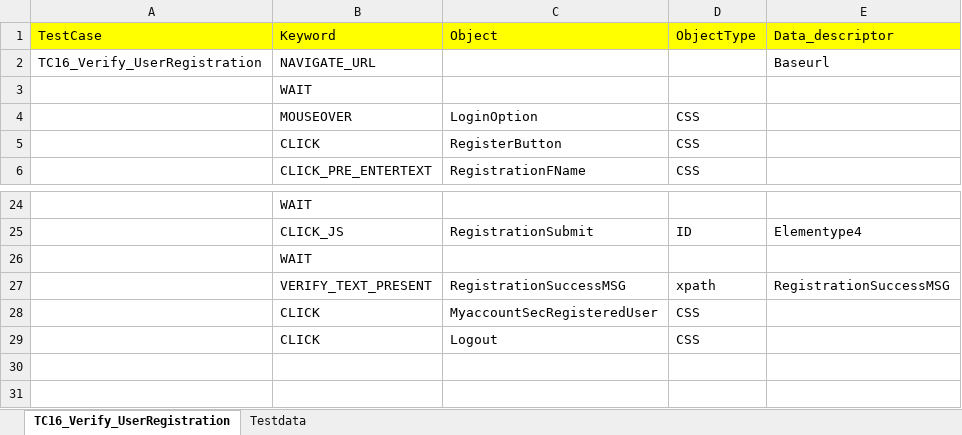
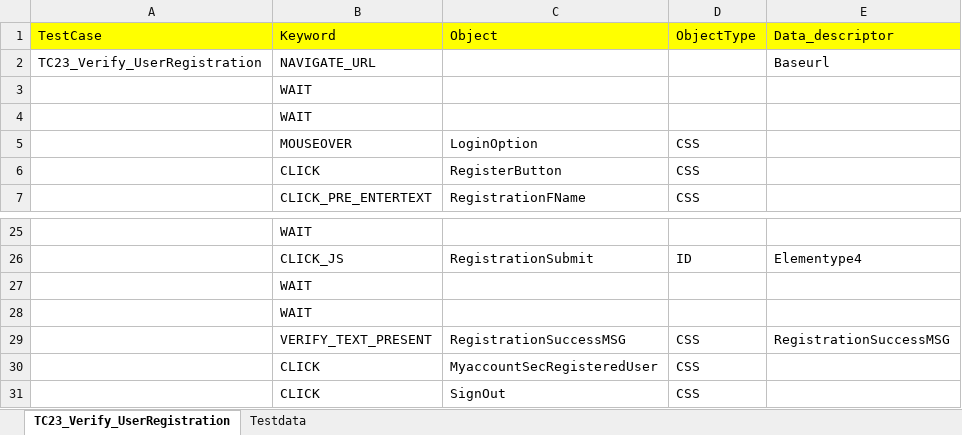
Before and after one commit to RKLogixal/KAMAN_ECTEST_IE_SANITY, an Excel workbook: Input_files/Actual_testcases/Kaman/ECTEST/ALL_PAGES/END_TO_END/TC16_Verify_UserRegistration.xlsx, sheet TC23_Verify_UserRegistration, drawn as a sheet; only a part is shown, gaps mark what is left out; values as stored, in another font and other column widths than the file's, no borders; addresses are those after the commit; the diff names each change by its address in the sheet, - before the commit and + after, or states it on an @@ line.

```diff
--- a/Input_files/Actual_testcases/Kaman/ECTEST/ALL_PAGES/END_TO_END/TC16_Verify_UserRegistration.xlsx (sheet TC23_Verify_UserRegistration)
+++ b/Input_files/Actual_testcases/Kaman/ECTEST/ALL_PAGES/END_TO_END/TC16_Verify_UserRegistration.xlsx (sheet TC23_Verify_UserRegistration)
-sheet tab: TC16_Verify_UserRegistration
+sheet tab: TC23_Verify_UserRegistration
-A2: TC16_Verify_UserRegistration
+A2: TC23_Verify_UserRegistration
+row 3:  | WAIT
+row 28:  | WAIT
-D29: xpath
+D29: CSS
-C31: Logout
+C31: SignOut
```
Also changed, not shown: sheet Testdata, Input_files/Actual_testcases/Kaman/ECTEST/ALL_PAGES/END_TO_END/TC18_VerifyALL_Links_Myaccount.xlsx, 1 other file.
